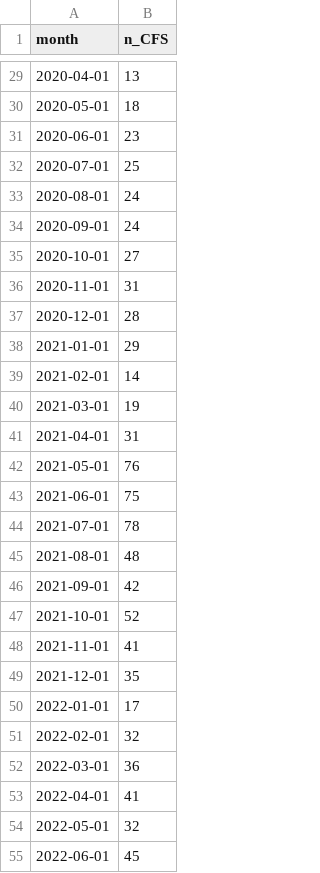
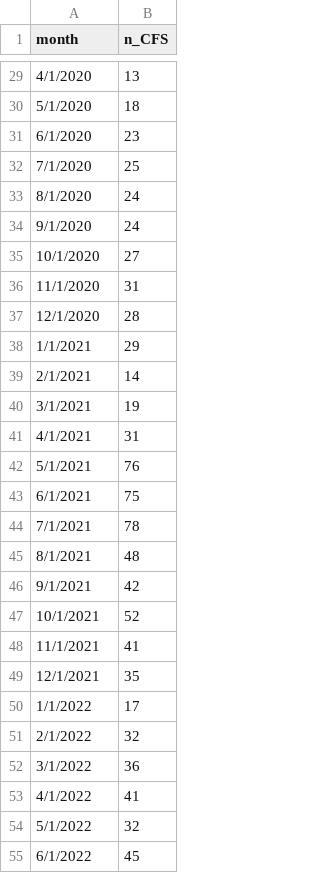
Before and after one commit to peterboroughpublichealth/public-data-opioid-EWSS, a CSV file: EMS-calls/EMS_by_month.csv, drawn as a sheet; only a part is shown, gaps mark what is left out; the diff covers the shown part only.

```diff
--- a/EMS-calls/EMS_by_month.csv
+++ b/EMS-calls/EMS_by_month.csv
@@ -29,27 +29,27 @@
-2020-04-01,13
-2020-05-01,18
-2020-06-01,23
-2020-07-01,25
-2020-08-01,24
-2020-09-01,24
-2020-10-01,27
-2020-11-01,31
-2020-12-01,28
-2021-01-01,29
-2021-02-01,14
-2021-03-01,19
-2021-04-01,31
-2021-05-01,76
-2021-06-01,75
-2021-07-01,78
-2021-08-01,48
-2021-09-01,42
-2021-10-01,52
-2021-11-01,41
-2021-12-01,35
-2022-01-01,17
-2022-02-01,32
-2022-03-01,36
-2022-04-01,41
-2022-05-01,32
-2022-06-01,45
+4/1/2020,13
+5/1/2020,18
+6/1/2020,23
+7/1/2020,25
+8/1/2020,24
+9/1/2020,24
+10/1/2020,27
+11/1/2020,31
+12/1/2020,28
+1/1/2021,29
+2/1/2021,14
+3/1/2021,19
+4/1/2021,31
+5/1/2021,76
+6/1/2021,75
+7/1/2021,78
+8/1/2021,48
+9/1/2021,42
+10/1/2021,52
+11/1/2021,41
+12/1/2021,35
+1/1/2022,17
+2/1/2022,32
+3/1/2022,36
+4/1/2022,41
+5/1/2022,32
+6/1/2022,45
```
Also changed, not shown: 52 edited cells elsewhere in this file, EMS-calls/EMS_comparisons_month_to_month.csv.
